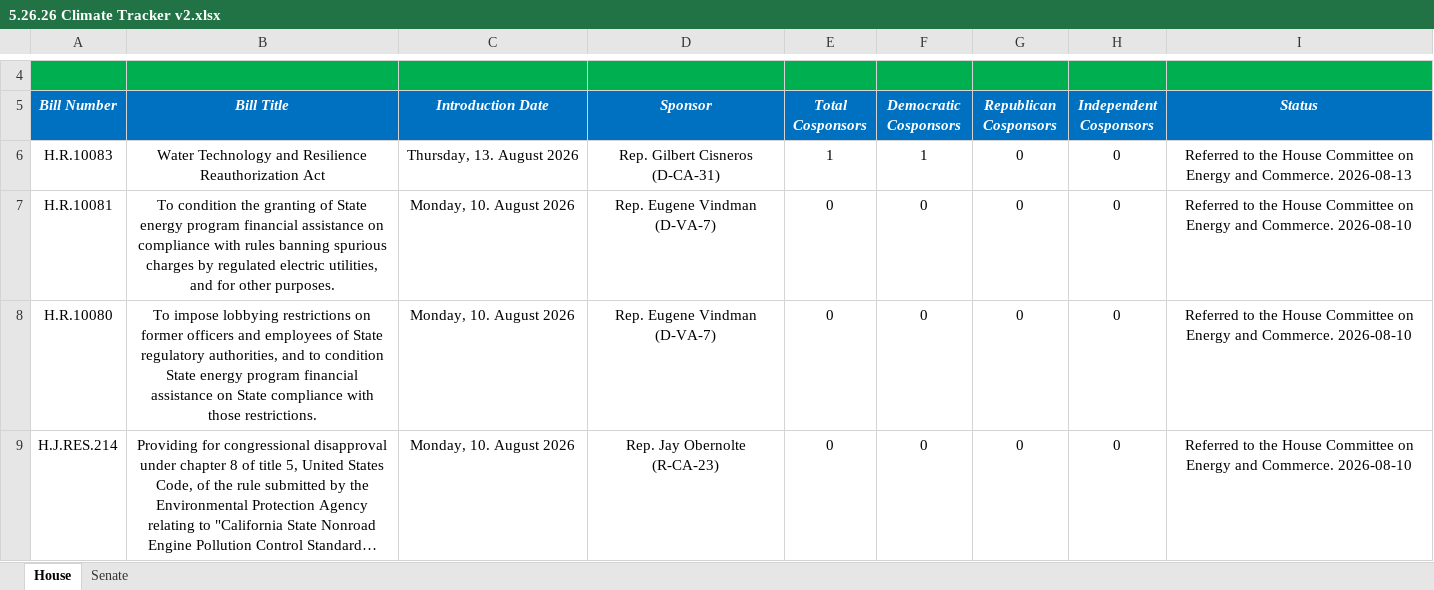
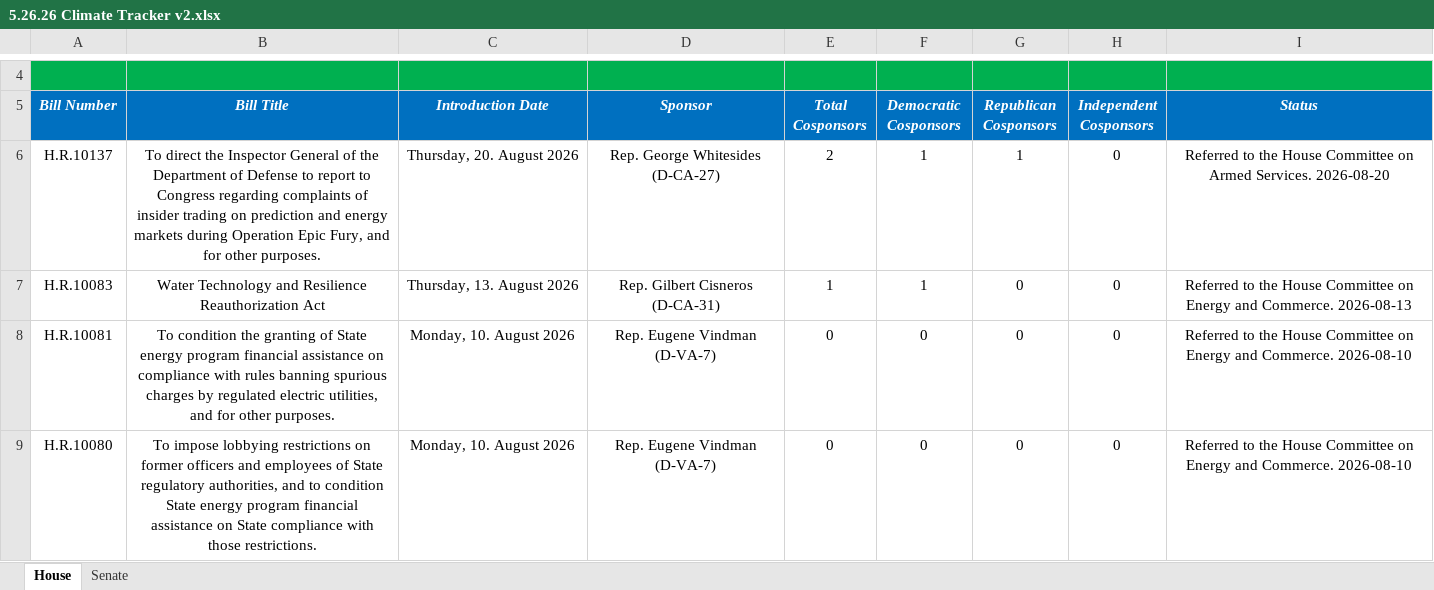
Before and after one commit to wmktaylor1549/congress-digest, an Excel workbook: 5.26.26 Climate Tracker v2.xlsx, sheet House, drawn as a sheet; only a part is shown, gaps mark what is left out; the shorter side is filled out with more unchanged rows; long unchanged cells end in …; values as stored, in another font and other column widths than the file's, no borders; conditional formats and table styles not drawn; the diff names each change by its address in the sheet, - before the commit and + after, or states it on an @@ line.

```diff
--- a/5.26.26 Climate Tracker v2.xlsx (sheet House)
+++ b/5.26.26 Climate Tracker v2.xlsx (sheet House)
+row 6: H.R.10137 | To direct the Inspector General of the Department of Defense to report to Congress regarding complaints of insider trading on prediction and energy markets during Operation Epic Fury, and for other purposes. | Thursday, 20. August 2026 | Rep. George Whitesides (D-CA-27) | 2 | 1 | 1 | 0 | Referred to the House Committee on Armed Services. 2026-08-20
```
Also changed, not shown: 1 other file.
